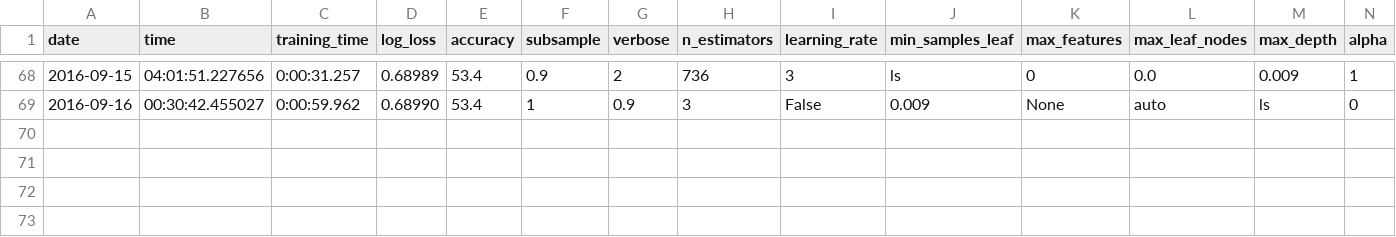
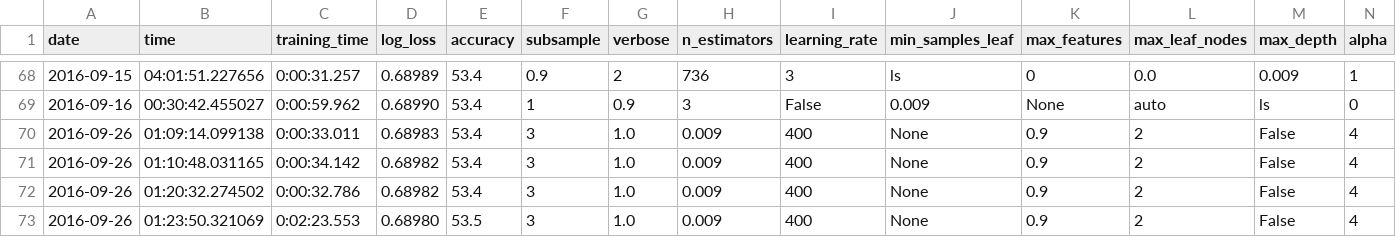
Before and after one commit to rohingosling/common_python, a CSV file: application/numerai/numerai_1/sklearn_ensemble_gradient_boosting_GradientBoostingRegressor.log.csv, drawn as a sheet; only a part is shown, gaps mark what is left out; rows hold the shown columns only; the diff names each change by its address in the sheet, - before the commit and + after, or states it on an @@ line.

```diff
--- a/application/numerai/numerai_1/sklearn_ensemble_gradient_boosting_GradientBoostingRegressor.log.csv
+++ b/application/numerai/numerai_1/sklearn_ensemble_gradient_boosting_GradientBoostingRegressor.log.csv
+row 70: 2016-09-26 | 01:09:14.099138 | 0:00:33.011 | 0.68983 | 53.4 | 3 | 1.0 | 0.009 | 400 | None | 0.9 | 2 | False | 4
+row 71: 2016-09-26 | 01:10:48.031165 | 0:00:34.142 | 0.68982 | 53.4 | 3 | 1.0 | 0.009 | 400 | None | 0.9 | 2 | False | 4
+row 72: 2016-09-26 | 01:20:32.274502 | 0:00:32.786 | 0.68982 | 53.4 | 3 | 1.0 | 0.009 | 400 | None | 0.9 | 2 | False | 4
+row 73: 2016-09-26 | 01:23:50.321069 | 0:02:23.553 | 0.68980 | 53.5 | 3 | 1.0 | 0.009 | 400 | None | 0.9 | 2 | False | 4
```
Also changed, not shown: application/numerai/data/predictions.csv, 23 other files.
